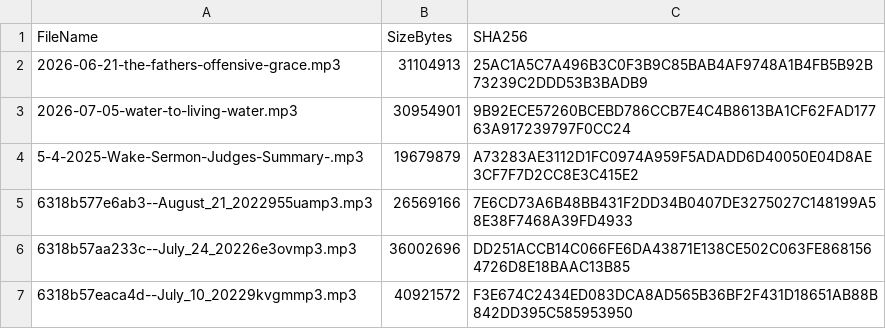
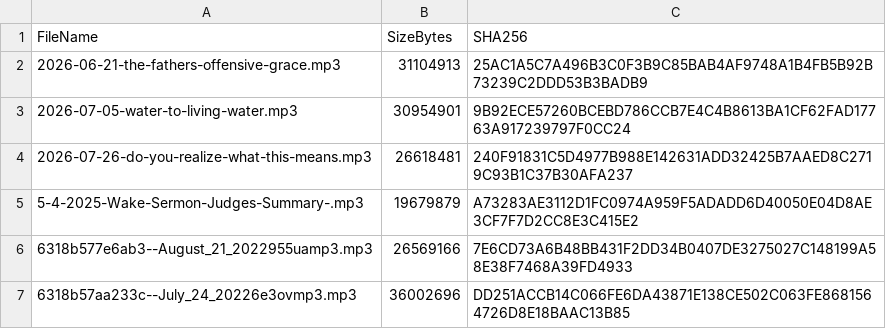
Before and after one commit to wakefieldhare-collab/fillmorechristian-website, a CSV file: exports/thechurchco-podcast/audio-inventory.csv, drawn as a sheet; only a part is shown; the shorter side is filled out with more unchanged rows; the diff names each change by its address in the sheet, - before the commit and + after, or states it on an @@ line.

```diff
--- a/exports/thechurchco-podcast/audio-inventory.csv
+++ b/exports/thechurchco-podcast/audio-inventory.csv
+row 4: 2026-07-26-do-you-realize-what-this-means.mp3 | 26618481 | 240F91831C5D4977B988E142631ADD32425B7AAED8C2719C93B1C37B30AFA237
```
Also changed, not shown: exports/thechurchco-podcast/audio-duration-inventory.csv, exports/thechurchco-podcast/manifest.csv, 9 other files.
